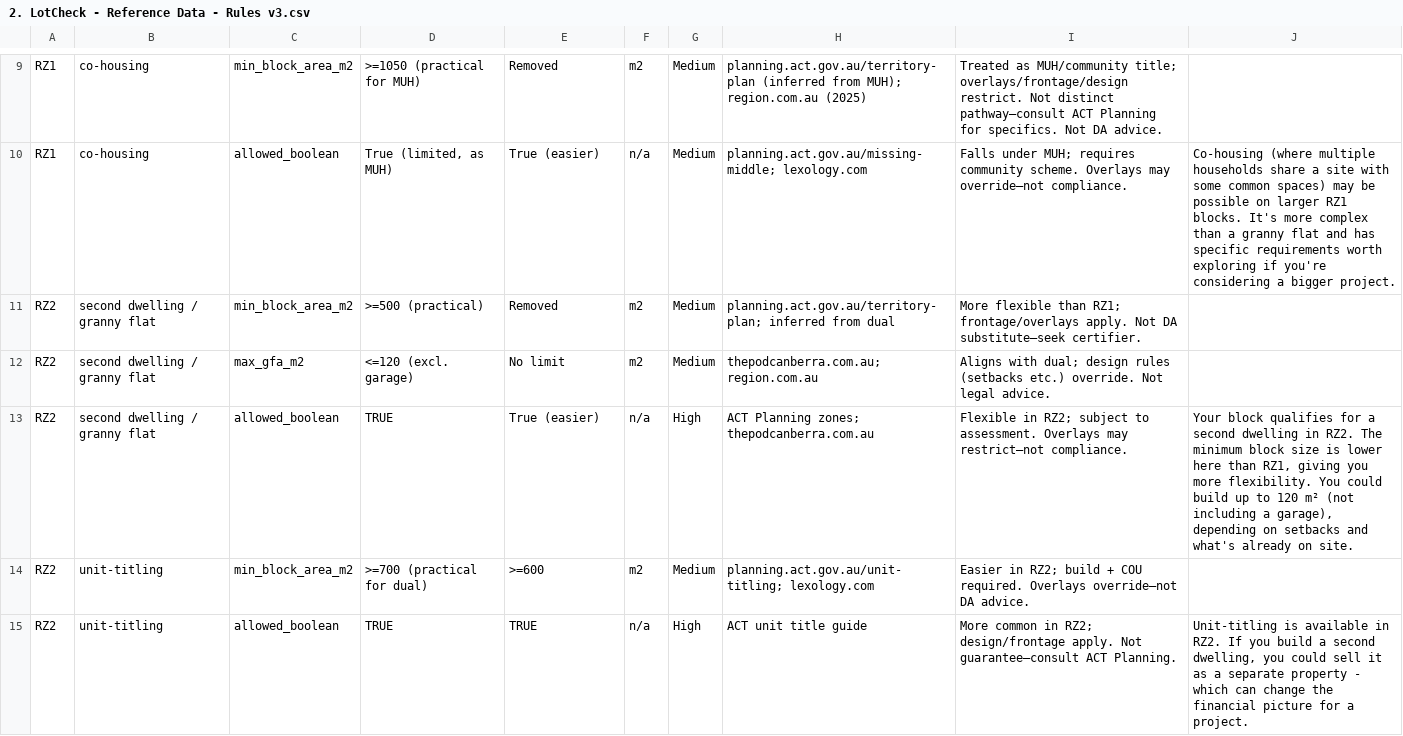
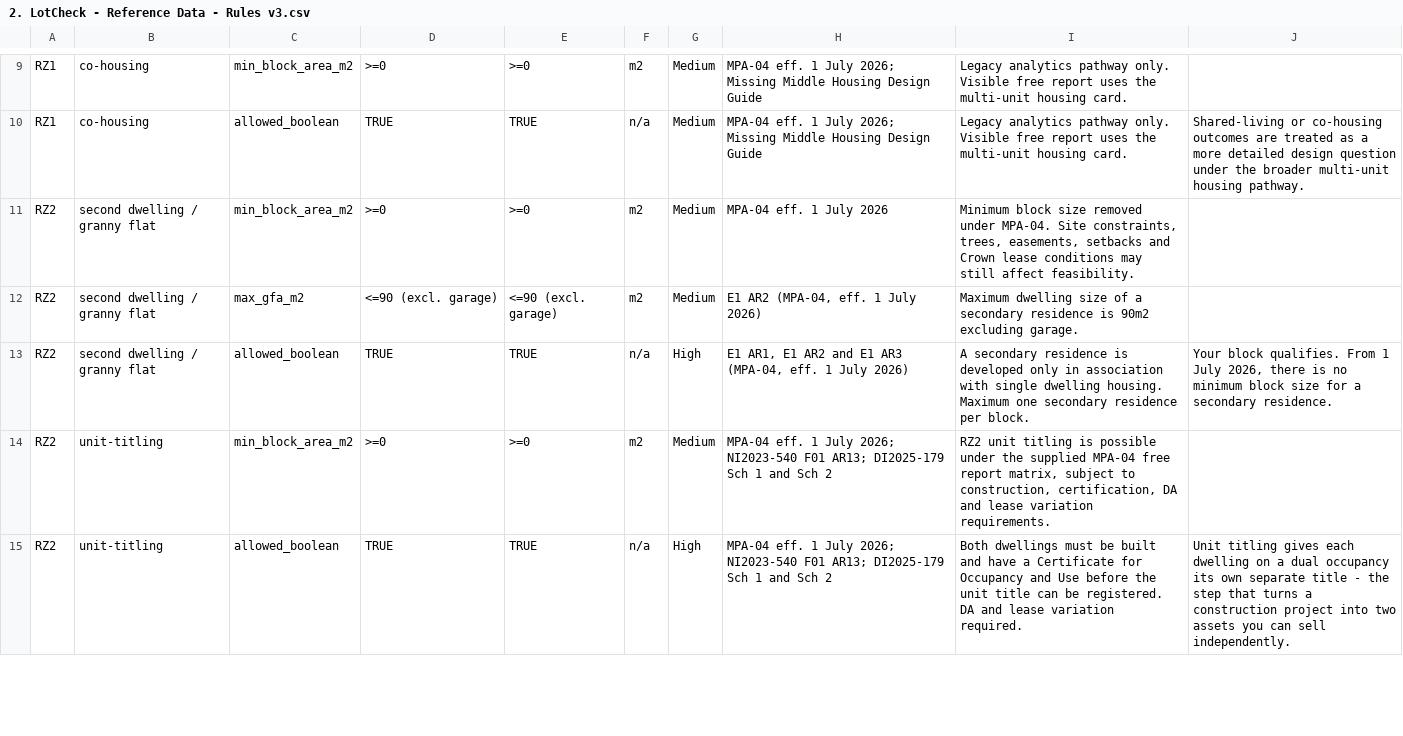
Before and after one commit to lotlogic/LotLogic-Be, a CSV file: data/2. LotCheck - Reference Data - Rules v3.csv, drawn as a sheet; only a part is shown, gaps mark what is left out; the diff covers the shown part only; the diff names each change by its address in the sheet, - before the commit and + after, or states it on an @@ line.

```diff
--- a/data/2. LotCheck - Reference Data - Rules v3.csv
+++ b/data/2. LotCheck - Reference Data - Rules v3.csv
-D9: >=1050 (practical for MUH)
+D9: >=0
-E9: Removed
+E9: >=0
-H9: planning.act.gov.au/territory-plan (inferred from MUH); region.com.au (2025)
+H9: MPA-04 eff. 1 July 2026; Missing Middle Housing Design Guide
-I9: Treated as MUH/community title; overlays/frontage/design restrict. Not distinct pathway—consult ACT Planning for specifics. Not DA advice.
+I9: Legacy analytics pathway only. Visible free report uses the multi-unit housing card.
-D10: True (limited, as MUH)
+D10: TRUE
-E10: True (easier)
+E10: TRUE
-H10: planning.act.gov.au/missing-middle; lexology.com
+H10: MPA-04 eff. 1 July 2026; Missing Middle Housing Design Guide
-I10: Falls under MUH; requires community scheme. Overlays may override—not compliance.
+I10: Legacy analytics pathway only. Visible free report uses the multi-unit housing card.
-J10: Co-housing (where multiple households share a site with some common spaces) may be possible on larger RZ1 blocks. It's more complex than a granny flat and has specific requirements worth exploring if you're considering a bigger project.
+J10: Shared-living or co-housing outcomes are treated as a more detailed design question under the broader multi-unit housing pathway.
-D11: >=500 (practical)
+D11: >=0
-E11: Removed
+E11: >=0
-H11: planning.act.gov.au/territory-plan; inferred from dual
+H11: MPA-04 eff. 1 July 2026
-I11: More flexible than RZ1; frontage/overlays apply. Not DA substitute—seek certifier.
+I11: Minimum block size removed under MPA-04. Site constraints, trees, easements, setbacks and Crown lease conditions may still affect feasibility.
-D12: <=120 (excl. garage)
+D12: <=90 (excl. garage)
-E12: No limit
+E12: <=90 (excl. garage)
-H12: thepodcanberra.com.au; region.com.au
+H12: E1 AR2 (MPA-04, eff. 1 July 2026)
-I12: Aligns with dual; design rules (setbacks etc.) override. Not legal advice.
+I12: Maximum dwelling size of a secondary residence is 90m2 excluding garage.
-E13: True (easier)
+E13: TRUE
-H13: ACT Planning zones; thepodcanberra.com.au
+H13: E1 AR1, E1 AR2 and E1 AR3 (MPA-04, eff. 1 July 2026)
-I13: Flexible in RZ2; subject to assessment. Overlays may restrict—not compliance.
+I13: A secondary residence is developed only in association with single dwelling housing. Maximum one secondary residence per block.
-J13: Your block qualifies for a second dwelling in RZ2. The minimum block size is lower here than RZ1, giving you more flexibility. You could build up to 120 m² (not including a garage), depending on setbacks and what's already on site.
+J13: Your block qualifies. From 1 July 2026, there is no minimum block size for a secondary residence.
-D14: >=700 (practical for dual)
+D14: >=0
-E14: >=600
+E14: >=0
-H14: planning.act.gov.au/unit-titling; lexology.com
+H14: MPA-04 eff. 1 July 2026; NI2023-540 F01 AR13; DI2025-179 Sch 1 and Sch 2
-I14: Easier in RZ2; build + COU required. Overlays override—not DA advice.
+I14: RZ2 unit titling is possible under the supplied MPA-04 free report matrix, subject to construction, certification, DA and lease variation requirements.
-H15: ACT unit title guide
+H15: MPA-04 eff. 1 July 2026; NI2023-540 F01 AR13; DI2025-179 Sch 1 and Sch 2
-I15: More common in RZ2; design/frontage apply. Not guarantee—consult ACT Planning.
+I15: Both dwellings must be built and have a Certificate for Occupancy and Use before the unit title can be registered. DA and lease variation required.
-J15: Unit-titling is available in RZ2. If you build a second dwelling, you could sell it as a separate property - which can change the financial picture for a project.
+J15: Unit titling gives each dwelling on a dual occupancy its own separate title - the step that turns a construction project into two assets you can sell independently.
```
Also changed, not shown: 50 edited cells elsewhere in this file, data/2. LotCheck - Reference Data - Pathway Logic v1.csv, 1 other file.
